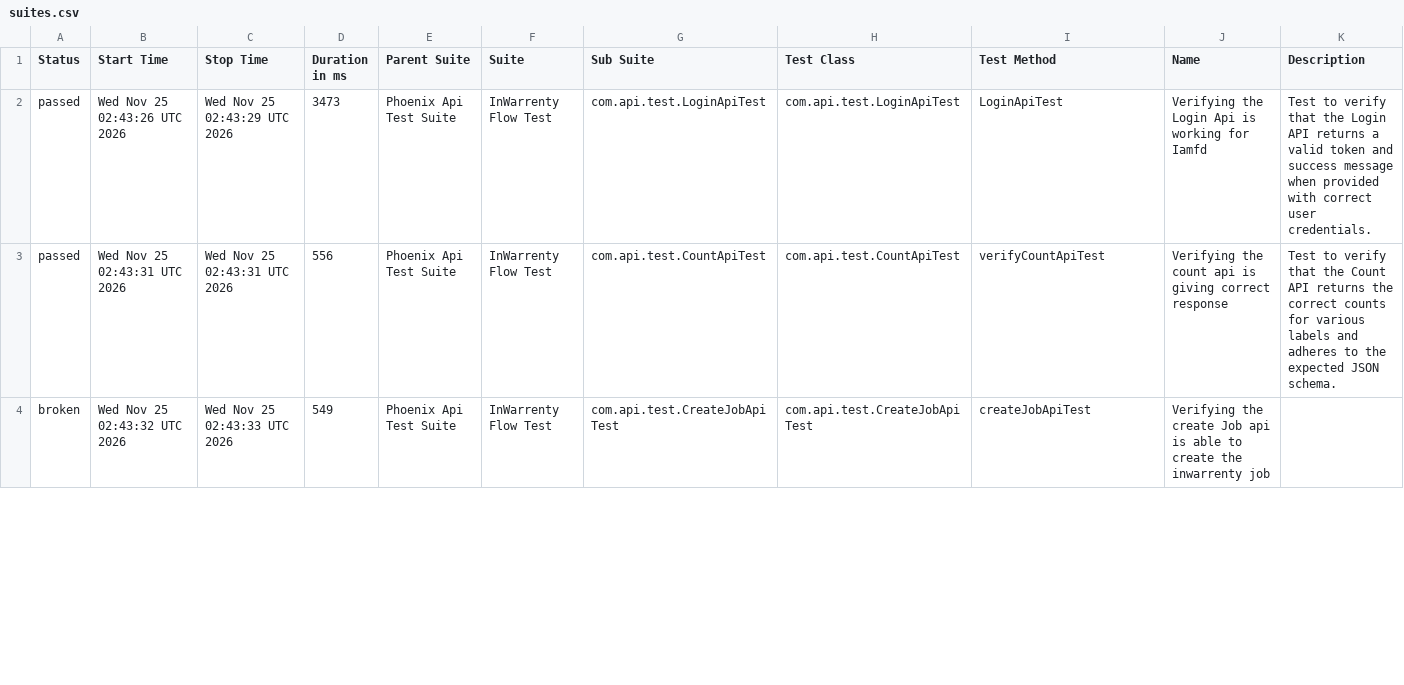
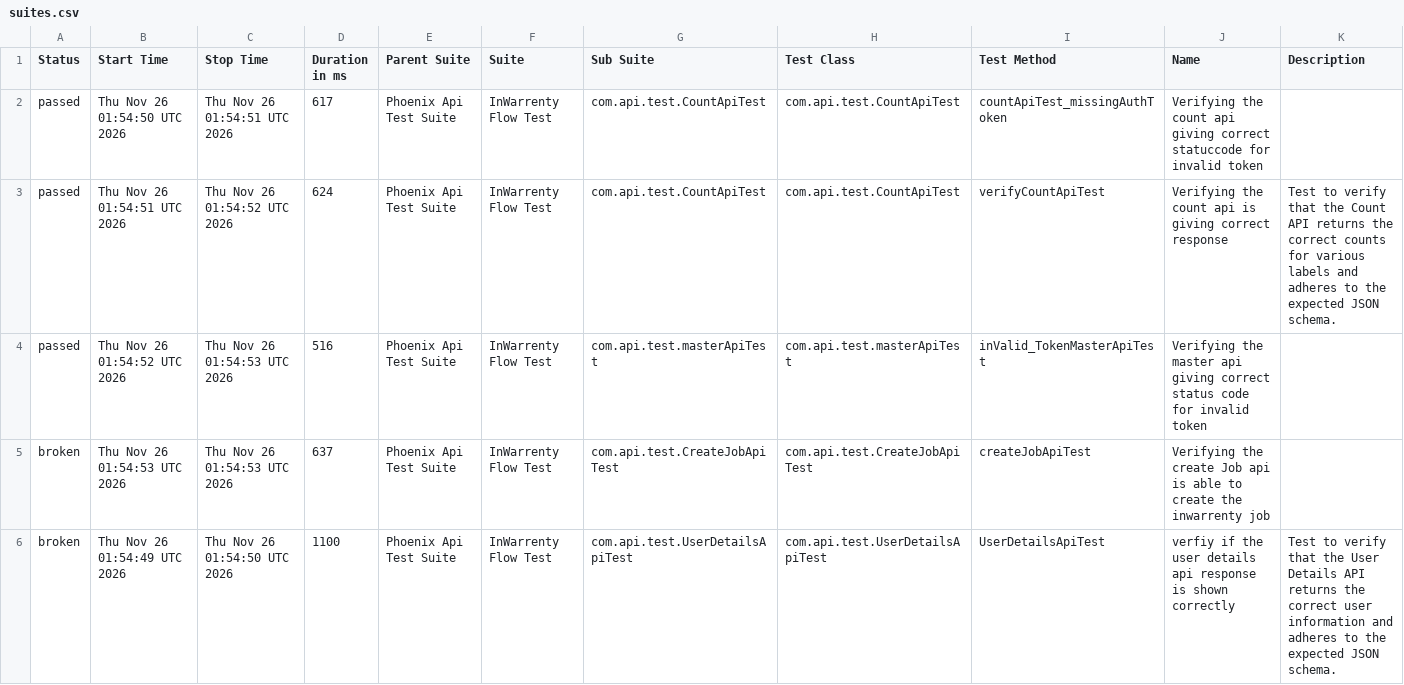
Before and after one commit to ganeshbs98/UI_APIFrameWork, a CSV file: data/suites.csv, drawn as a sheet; only a part is shown; the diff covers the shown part only.

```diff
--- a/data/suites.csv
+++ b/data/suites.csv
@@ -1,4 +1,6 @@
 "Status","Start Time","Stop Time","Duration in ms","Parent Suite","Suite","Sub Suite","Test Class","Test Method","Name","Description"
-"passed","Wed Nov 25 02:43:26 UTC 2026","Wed Nov 25 02:43:29 UTC 2026","3473","Phoenix Api Test Suite","InWarrenty Flow Test","com.api.test.LoginApiTest","com.api.test.LoginApiTest","LoginApiTest","Verifying the Login Api is working for Iamfd","Test to verify that the Login API returns a valid token and success message when provided with correct user credentials."
-"passed","Wed Nov 25 02:43:31 UTC 2026","Wed Nov 25 02:43:31 UTC 2026","556","Phoenix Api Test Suite","InWarrenty Flow Test","com.api.test.CountApiTest","com.api.test.CountApiTest","verifyCountApiTest","Verifying the count api  is giving correct response","Test to verify that the Count API returns the correct counts for various labels and adheres to the expected JSON schema."
-"broken","Wed Nov 25 02:43:32 UTC 2026","Wed Nov 25 02:43:33 UTC 2026","549","Phoenix Api Test Suite","InWarrenty Flow Test","com.api.test.CreateJobApiTest","com.api.test.CreateJobApiTest","createJobApiTest","Verifying the create Job api is able to create the inwarrenty job",""
+"passed","Thu Nov 26 01:54:50 UTC 2026","Thu Nov 26 01:54:51 UTC 2026","617","Phoenix Api Test Suite","InWarrenty Flow Test","com.api.test.CountApiTest","com.api.test.CountApiTest","countApiTest_missingAuthToken","Verifying the count api giving correct statuccode for invalid token",""
+"passed","Thu Nov 26 01:54:51 UTC 2026","Thu Nov 26 01:54:52 UTC 2026","624","Phoenix Api Test Suite","InWarrenty Flow Test","com.api.test.CountApiTest","com.api.test.CountApiTest","verifyCountApiTest","Verifying the count api  is giving correct response","Test to verify that the Count API returns the correct counts for various labels and adheres to the expected JSON schema."
+"passed","Thu Nov 26 01:54:52 UTC 2026","Thu Nov 26 01:54:53 UTC 2026","516","Phoenix Api Test Suite","InWarrenty Flow Test","com.api.test.masterApiTest","com.api.test.masterApiTest","inValid_TokenMasterApiTest","Verifying the master api giving correct status code for invalid token",""
+"broken","Thu Nov 26 01:54:53 UTC 2026","Thu Nov 26 01:54:53 UTC 2026","637","Phoenix Api Test Suite","InWarrenty Flow Test","com.api.test.CreateJobApiTest","com.api.test.CreateJobApiTest","createJobApiTest","Verifying the create Job api is able to create the inwarrenty job",""
+"broken","Thu Nov 26 01:54:49 UTC 2026","Thu Nov 26 01:54:50 UTC 2026","1100","Phoenix Api Test Suite","InWarrenty Flow Test","com.api.test.UserDetailsApiTest","com.api.test.UserDetailsApiTest","UserDetailsApiTest","verfiy if the user details api response is  shown correctly","Test to verify that the User Details API returns the correct user information and adheres to the expected JSON schema."
```
Also changed, not shown: 2 removed rows and 11 edited cells elsewhere in this file, data/behaviors.csv, 48 other files.
